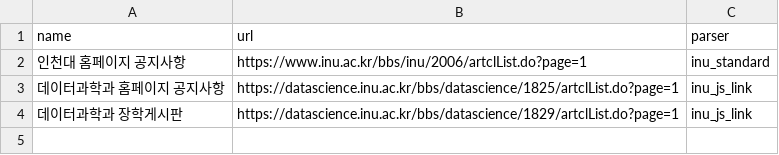
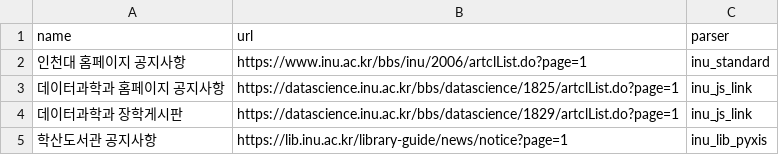
Before and after one commit to trbb82349/incheon-univ-notices, a CSV file: input/sites.csv, drawn as a sheet.

Commit message:
feat: 학산도서관 공지사항 추가 (JSON API 직접 호출하는 새 파서)
이 사이트는 화면 전체를 자바스크립트(Angular)로 그려서 requests로는
빈 껍데기만 받아졌다. Playwright로 실제 브라우저 네트워크 요청을
엿봐서 뒤에 숨은 JSON API(pyxis-api/1/bulletin-boards/1/bulletins)를
찾아냈고, scrape_lib_pyxis 파서는 requests만으로 이 API를 직접
호출한다(무거운 브라우저 도구는 조사할 때만 쓰고 자동화에는 안 씀).
요청대로 1페이지 10건을 필터 없이 시작점으로 채웠다.

```diff
--- a/input/sites.csv
+++ b/input/sites.csv
@@ -4 +4,2 @@ name,url,parser
 데이터과학과 장학게시판,https://datascience.inu.ac.kr/bbs/datascience/1829/artclList.do?page=1,inu_js_link
+학산도서관 공지사항,https://lib.inu.ac.kr/library-guide/news/notice?page=1,inu_lib_pyxis
```
Also changed, not shown: 5 other files.
